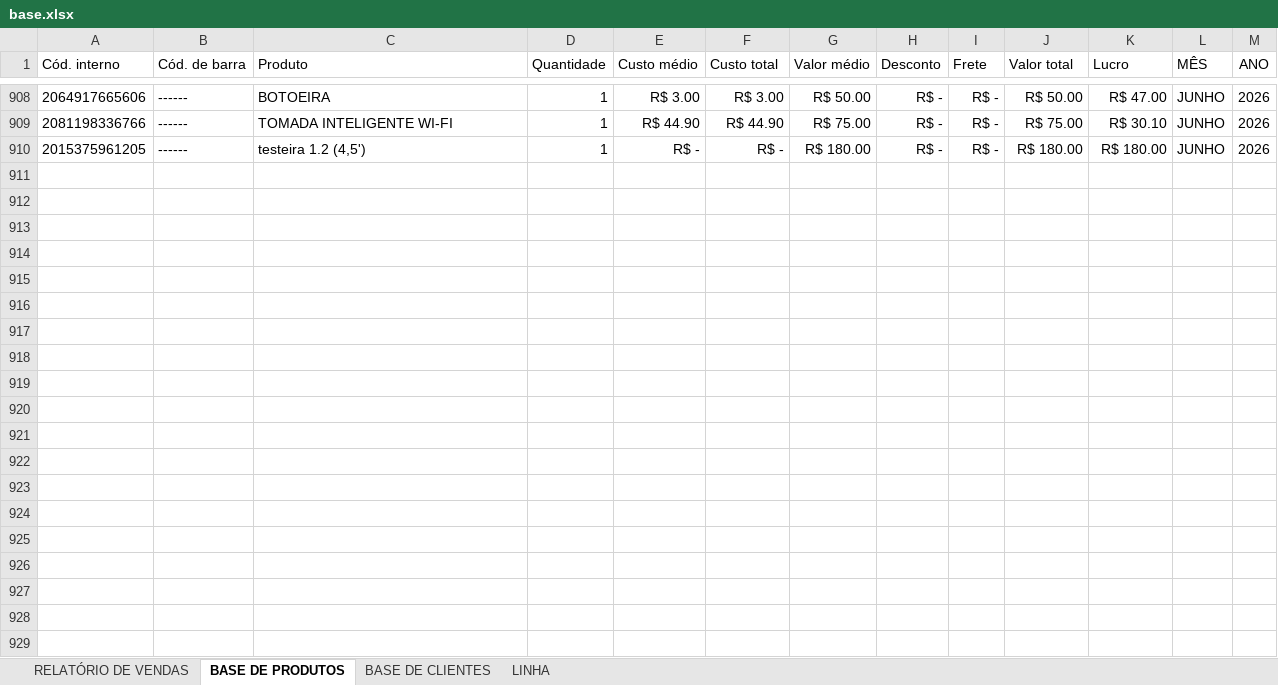
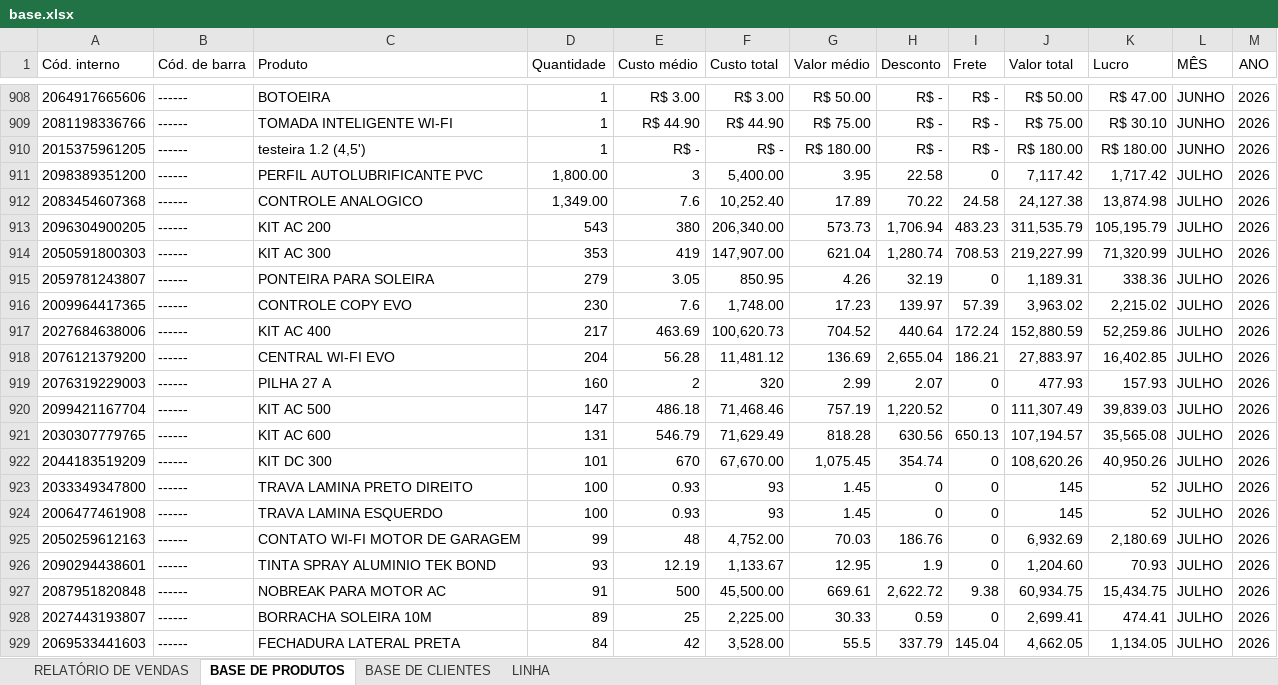
Before and after one commit to samfc-netizen/comercialautobras, an Excel workbook: base.xlsx, sheet BASE DE PRODUTOS, drawn as a sheet; only a part is shown, gaps mark what is left out; values as stored, in another font and other column widths than the file's, no borders; table styles not drawn; the diff covers the shown part only; the diff names each change by its address in the sheet, - before the commit and + after, or states it on an @@ line.

Commit message:
Add files via upload

```diff
--- a/base.xlsx (sheet BASE DE PRODUTOS)
+++ b/base.xlsx (sheet BASE DE PRODUTOS)
+row 911: 2098389351200 | ------ | PERFIL AUTOLUBRIFICANTE PVC | 1,800.00 | 3 | 5,400.00 | 3.95 | 22.58 | 0 | 7,117.42 | 1,717.42 | JULHO | 2026
+row 912: 2083454607368 | ------ | CONTROLE ANALOGICO | 1,349.00 | 7.6 | 10,252.40 | 17.89 | 70.22 | 24.58 | 24,127.38 | 13,874.98 | JULHO | 2026
+row 913: 2096304900205 | ------ | KIT AC 200 | 543 | 380 | 206,340.00 | 573.73 | 1,706.94 | 483.23 | 311,535.79 | 105,195.79 | JULHO | 2026
+row 914: 2050591800303 | ------ | KIT AC 300 | 353 | 419 | 147,907.00 | 621.04 | 1,280.74 | 708.53 | 219,227.99 | 71,320.99 | JULHO | 2026
+row 915: 2059781243807 | ------ | PONTEIRA PARA SOLEIRA | 279 | 3.05 | 850.95 | 4.26 | 32.19 | 0 | 1,189.31 | 338.36 | JULHO | 2026
+row 916: 2009964417365 | ------ | CONTROLE COPY EVO | 230 | 7.6 | 1,748.00 | 17.23 | 139.97 | 57.39 | 3,963.02 | 2,215.02 | JULHO | 2026
+row 917: 2027684638006 | ------ | KIT AC 400 | 217 | 463.69 | 100,620.73 | 704.52 | 440.64 | 172.24 | 152,880.59 | 52,259.86 | JULHO | 2026
+row 918: 2076121379200 | ------ | CENTRAL WI-FI EVO | 204 | 56.28 | 11,481.12 | 136.69 | 2,655.04 | 186.21 | 27,883.97 | 16,402.85 | JULHO | 2026
+row 919: 2076319229003 | ------ | PILHA 27 A | 160 | 2 | 320 | 2.99 | 2.07 | 0 | 477.93 | 157.93 | JULHO | 2026
+row 920: 2099421167704 | ------ | KIT AC 500 | 147 | 486.18 | 71,468.46 | 757.19 | 1,220.52 | 0 | 111,307.49 | 39,839.03 | JULHO | 2026
+row 921: 2030307779765 | ------ | KIT AC 600 | 131 | 546.79 | 71,629.49 | 818.28 | 630.56 | 650.13 | 107,194.57 | 35,565.08 | JULHO | 2026
+row 922: 2044183519209 | ------ | KIT DC 300 | 101 | 670 | 67,670.00 | 1,075.45 | 354.74 | 0 | 108,620.26 | 40,950.26 | JULHO | 2026
+row 923: 2033349347800 | ------ | TRAVA LAMINA PRETO DIREITO | 100 | 0.93 | 93 | 1.45 | 0 | 0 | 145 | 52 | JULHO | 2026
+row 924: 2006477461908 | ------ | TRAVA LAMINA ESQUERDO | 100 | 0.93 | 93 | 1.45 | 0 | 0 | 145 | 52 | JULHO | 2026
+row 925: 2050259612163 | ------ | CONTATO WI-FI MOTOR DE GARAGEM | 99 | 48 | 4,752.00 | 70.03 | 186.76 | 0 | 6,932.69 | 2,180.69 | JULHO | 2026
+row 926: 2090294438601 | ------ | TINTA SPRAY ALUMINIO TEK BOND | 93 | 12.19 | 1,133.67 | 12.95 | 1.9 | 0 | 1,204.60 | 70.93 | JULHO | 2026
+row 927: 2087951820848 | ------ | NOBREAK PARA MOTOR AC | 91 | 500 | 45,500.00 | 669.61 | 2,622.72 | 9.38 | 60,934.75 | 15,434.75 | JULHO | 2026
+row 928: 2027443193807 | ------ | BORRACHA SOLEIRA 10M | 89 | 25 | 2,225.00 | 30.33 | 0.59 | 0 | 2,699.41 | 474.41 | JULHO | 2026
+row 929: 2069533441603 | ------ | FECHADURA LATERAL PRETA | 84 | 42 | 3,528.00 | 55.5 | 337.79 | 145.04 | 4,662.05 | 1,134.05 | JULHO | 2026
```
Also changed, not shown: 46 added rows elsewhere in this sheet.
